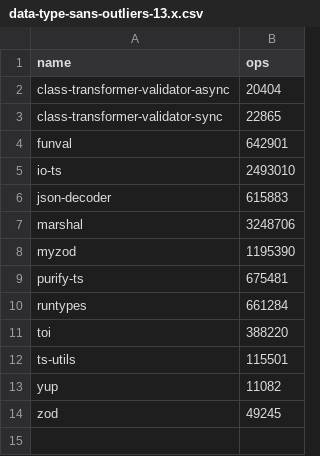
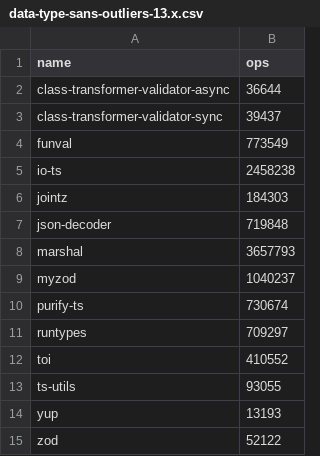
Before and after one commit to moltar/typescript-runtime-type-benchmarks, a CSV file: results/data-type-sans-outliers-13.x.csv, drawn as a sheet.

```diff
--- a/results/data-type-sans-outliers-13.x.csv
+++ b/results/data-type-sans-outliers-13.x.csv
@@ -1,14 +1,15 @@
 name,ops
-class-transformer-validator-async,20404
-class-transformer-validator-sync,22865
-funval,642901
-io-ts,2493010
-json-decoder,615883
-marshal,3248706
-myzod,1195390
-purify-ts,675481
-runtypes,661284
-toi,388220
-ts-utils,115501
-yup,11082
-zod,49245
+class-transformer-validator-async,36644
+class-transformer-validator-sync,39437
+funval,773549
+io-ts,2458238
+jointz,184303
+json-decoder,719848
+marshal,3657793
+myzod,1040237
+purify-ts,730674
+runtypes,709297
+toi,410552
+ts-utils,93055
+yup,13193
+zod,52122
```
Also changed, not shown: results/data-type-13.x.csv, 4 other files.
